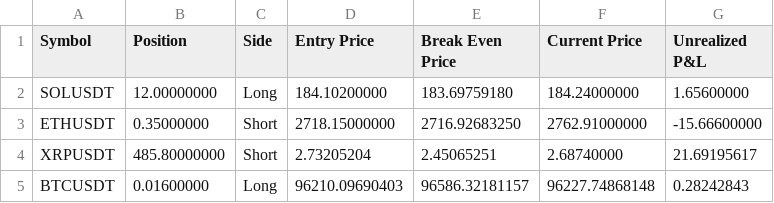
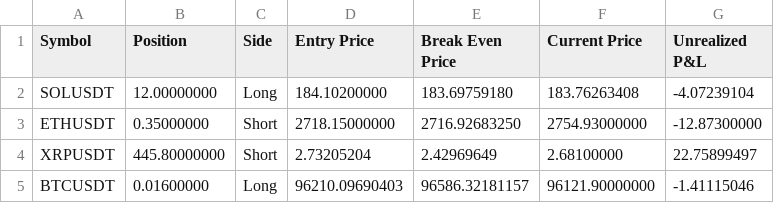
Before and after one commit to June-dwai/Dashboard, a CSV file: data/positions.csv, drawn as a sheet.

```diff
--- a/data/positions.csv
+++ b/data/positions.csv
@@ -1,5 +1,5 @@
 Symbol,Position,Side,Entry Price,Break Even Price,Current Price,Unrealized P&L
-SOLUSDT,12.00000000,Long,184.10200000,183.69759180,184.24000000,1.65600000
-ETHUSDT,0.35000000,Short,2718.15000000,2716.92683250,2762.91000000,-15.66600000
-XRPUSDT,485.80000000,Short,2.73205204,2.45065251,2.68740000,21.69195617
-BTCUSDT,0.01600000,Long,96210.09690403,96586.32181157,96227.74868148,0.28242843
+SOLUSDT,12.00000000,Long,184.10200000,183.69759180,183.76263408,-4.07239104
+ETHUSDT,0.35000000,Short,2718.15000000,2716.92683250,2754.93000000,-12.87300000
+XRPUSDT,445.80000000,Short,2.73205204,2.42969649,2.68100000,22.75899497
+BTCUSDT,0.01600000,Long,96210.09690403,96586.32181157,96121.90000000,-1.41115046
```
Also changed, not shown: data/recent_trades.csv.
